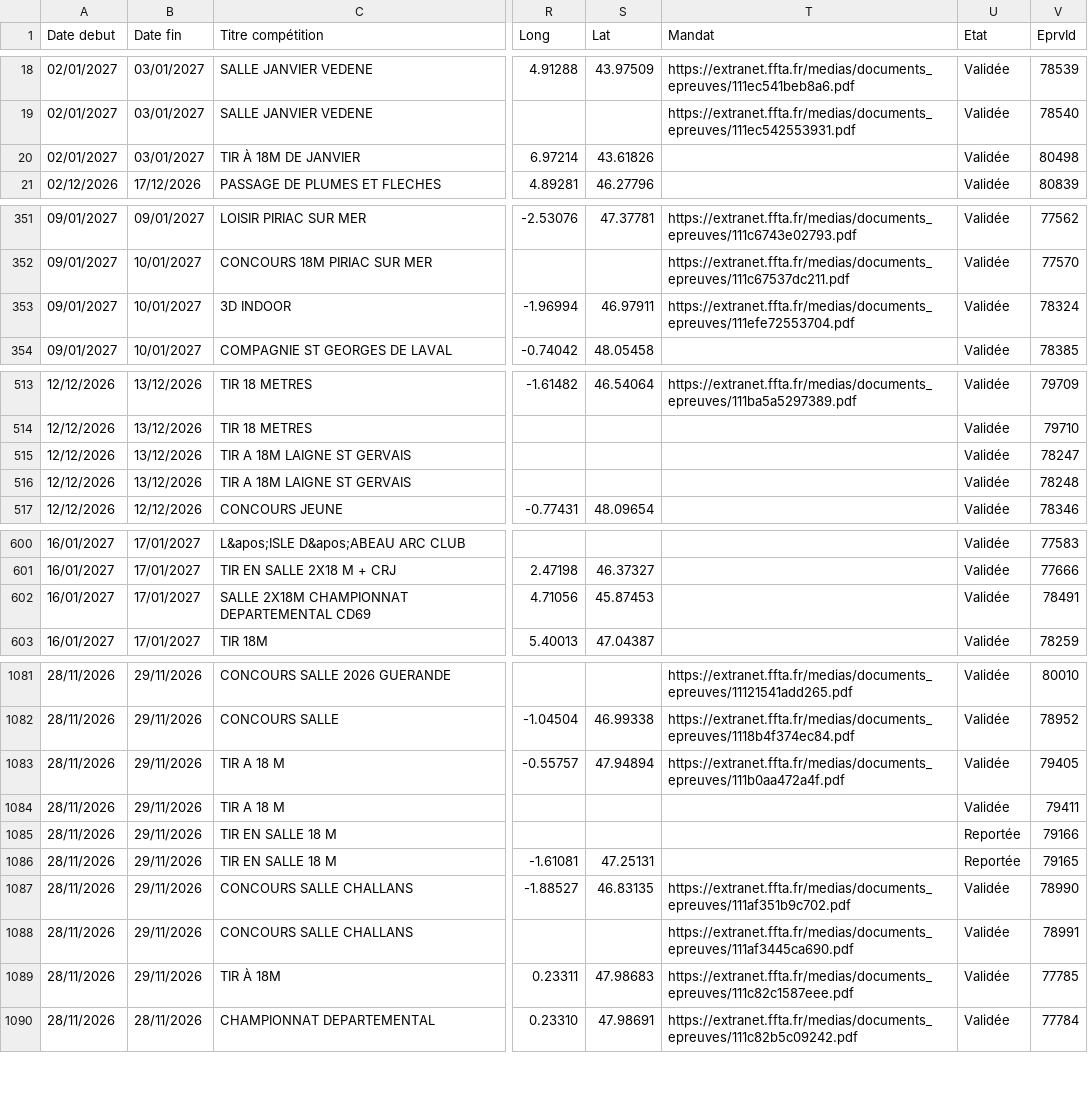
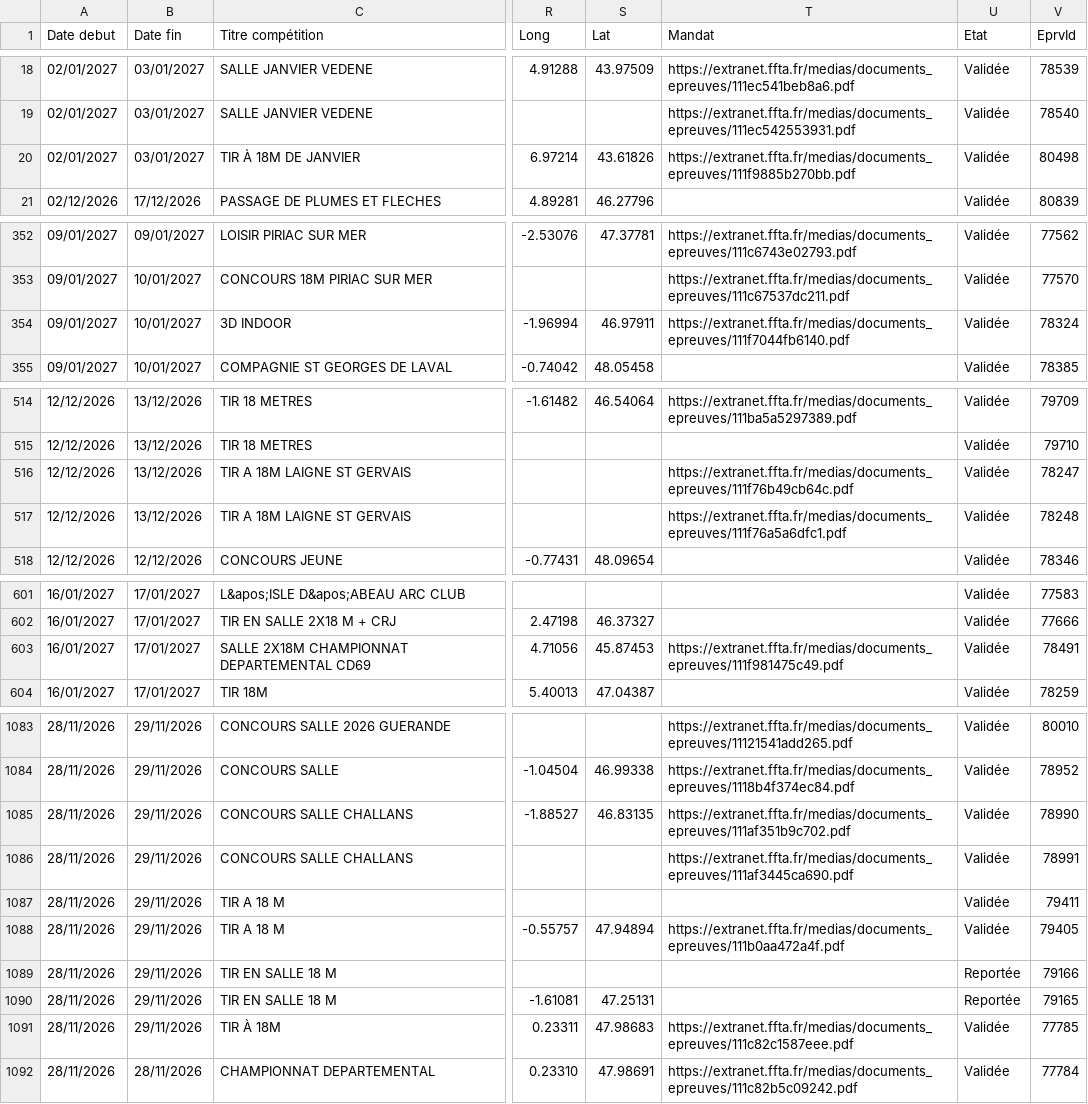
Before and after one commit to Comite-regional/Calendrier_FFTA, a CSV file: concours26.csv, drawn as a sheet; only a part is shown, gaps mark what is left out; addresses are those after the commit; the diff covers the shown part only; the diff names each change by its address in the sheet, - before the commit and + after, or states it on an @@ line.

```diff
--- a/concours26.csv
+++ b/concours26.csv
-T20 (Mandat): (empty)
+T20 (Mandat): https://extranet.ffta.fr/medias/documents_epreuves/111f9885b270bb.pdf
-T354 (Mandat): https://extranet.ffta.fr/medias/documents_epreuves/111efe72553704.pdf
+T354 (Mandat): https://extranet.ffta.fr/medias/documents_epreuves/111f7044fb6140.pdf
-T516 (Mandat): (empty)
+T516 (Mandat): https://extranet.ffta.fr/medias/documents_epreuves/111f76b49cb64c.pdf
-T517 (Mandat): (empty)
+T517 (Mandat): https://extranet.ffta.fr/medias/documents_epreuves/111f76a5a6dfc1.pdf
-T603 (Mandat): (empty)
+T603 (Mandat): https://extranet.ffta.fr/medias/documents_epreuves/111f981475c49.pdf
@@ row 1087 moved to row 1085: 28/11/2026 @@
@@ row 1088 moved to row 1086: 28/11/2026 @@
@@ row 1084 moved to row 1087: 28/11/2026 @@
```
Also changed, not shown: 2 added rows, 22 moved rows and 16 edited cells elsewhere in this file.
